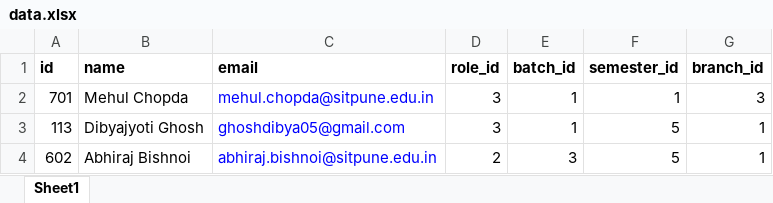
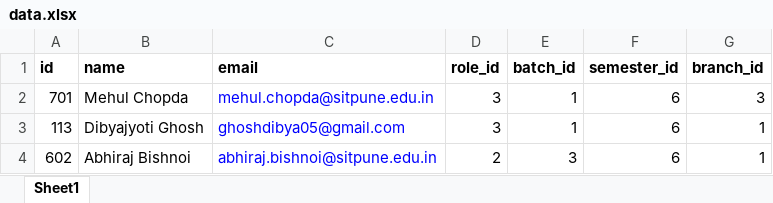
Before and after one commit to AishwaryaSingh/DayMan, an Excel workbook: public/data.xlsx, sheet Sheet1, drawn as a sheet; values as stored, in another font and other column widths than the file's, no borders; the diff names each change by its address in the sheet, - before the commit and + after, or states it on an @@ line.

```diff
--- a/public/data.xlsx (sheet Sheet1)
+++ b/public/data.xlsx (sheet Sheet1)
-F2 (semester_id): 1
+F2 (semester_id): 6
-F3:F4 (semester_id): 5
+F3:F4 (semester_id): 6
```
Also changed, not shown: 44 other files.
